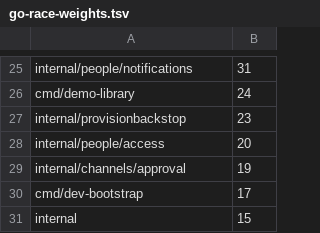
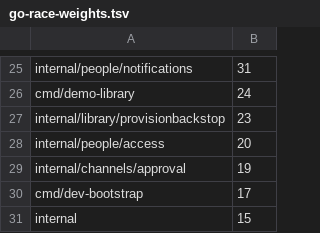
Before and after one commit to loomarr/loomarr, a TSV file: scripts/go-race-weights.tsv, drawn as a sheet; only a part is shown, gaps mark what is left out.

```diff
--- a/scripts/go-race-weights.tsv
+++ b/scripts/go-race-weights.tsv
@@ -26,3 +26,3 @@ internal/people/notifications	31
 cmd/demo-library	24
-internal/provisionbackstop	23
+internal/library/provisionbackstop	23
 internal/people/access	20
```
Also changed, not shown: 34 other files.
